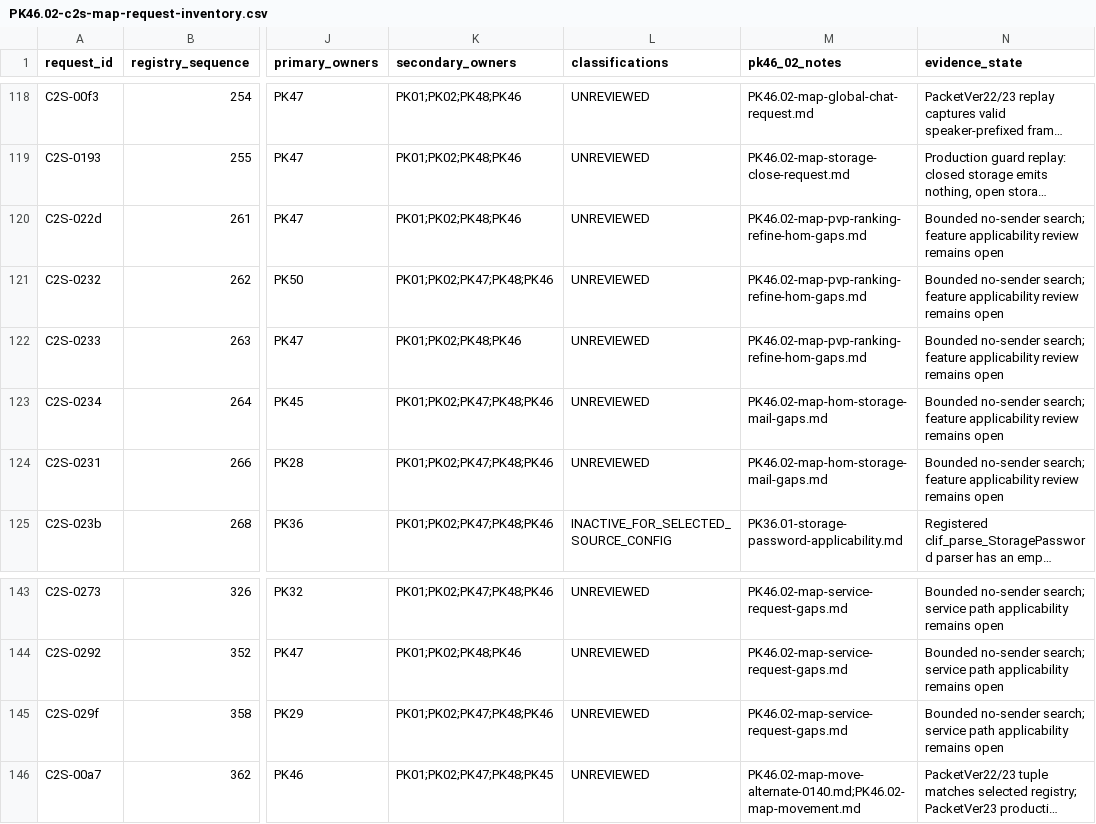
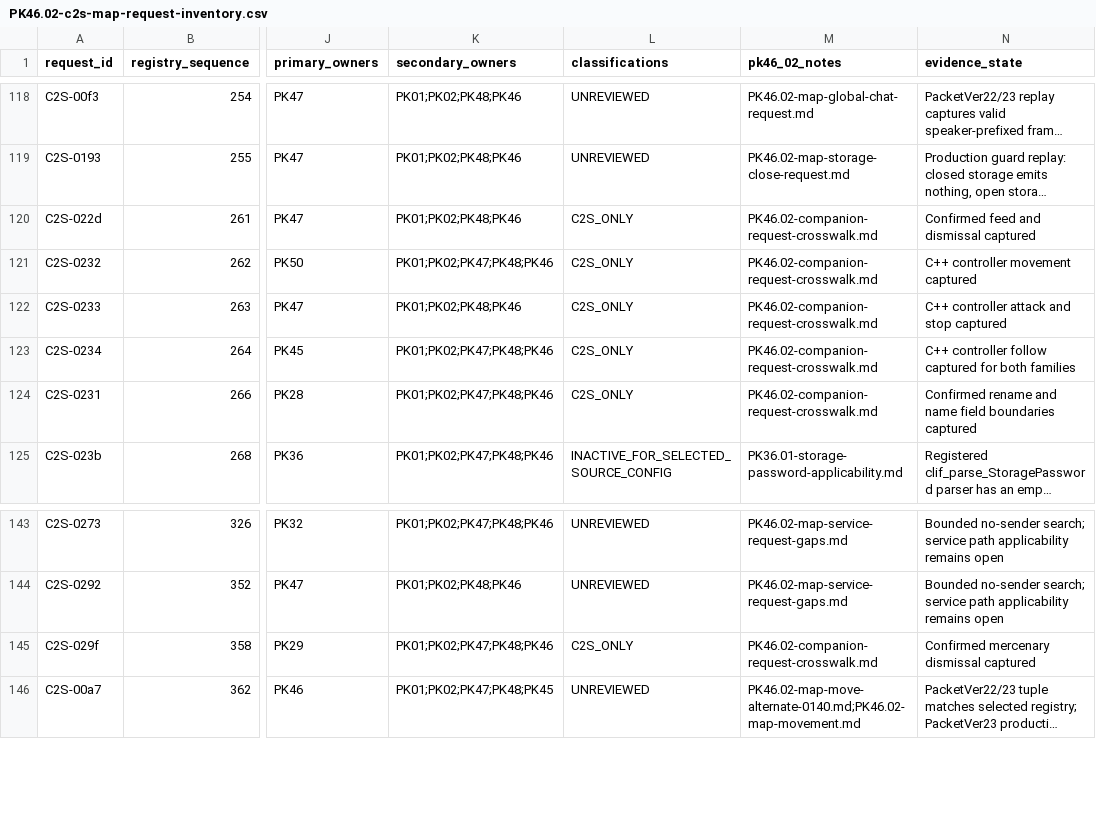
Before and after one commit to Sziadan/open-midgard, a CSV file: docs/packets/evidence/PK46.02-c2s-map-request-inventory.csv, drawn as a sheet; only a part is shown, gaps mark what is left out; long unchanged cells end in …; the diff names each change by its address in the sheet, - before the commit and + after, or states it on an @@ line.

Commit message:
packet(PK46.02): reconcile selected companion requests

```diff
--- a/docs/packets/evidence/PK46.02-c2s-map-request-inventory.csv
+++ b/docs/packets/evidence/PK46.02-c2s-map-request-inventory.csv
-L120:L124 (classifications): UNREVIEWED
+L120:L124 (classifications): C2S_ONLY
-M120:M122 (pk46_02_notes): PK46.02-map-pvp-ranking-refine-hom-gaps.md
+M120:M122 (pk46_02_notes): PK46.02-companion-request-crosswalk.md
-N120 (evidence_state): Bounded no-sender search; feature applicability review remains open
+N120 (evidence_state): Confirmed feed and dismissal captured
-N121 (evidence_state): Bounded no-sender search; feature applicability review remains open
+N121 (evidence_state): C++ controller movement captured
-N122 (evidence_state): Bounded no-sender search; feature applicability review remains open
+N122 (evidence_state): C++ controller attack and stop captured
-M123:M124 (pk46_02_notes): PK46.02-map-hom-storage-mail-gaps.md
+M123:M124 (pk46_02_notes): PK46.02-companion-request-crosswalk.md
-N123 (evidence_state): Bounded no-sender search; feature applicability review remains open
+N123 (evidence_state): C++ controller follow captured for both families
-N124 (evidence_state): Bounded no-sender search; feature applicability review remains open
+N124 (evidence_state): Confirmed rename and name field boundaries captured
-L145 (classifications): UNREVIEWED
+L145 (classifications): C2S_ONLY
-M145 (pk46_02_notes): PK46.02-map-service-request-gaps.md
+M145 (pk46_02_notes): PK46.02-companion-request-crosswalk.md
-N145 (evidence_state): Bounded no-sender search; service path applicability remains open
+N145 (evidence_state): Confirmed mercenary dismissal captured
```
Also changed, not shown: docs/packets/coverage.csv, 4 other files.
